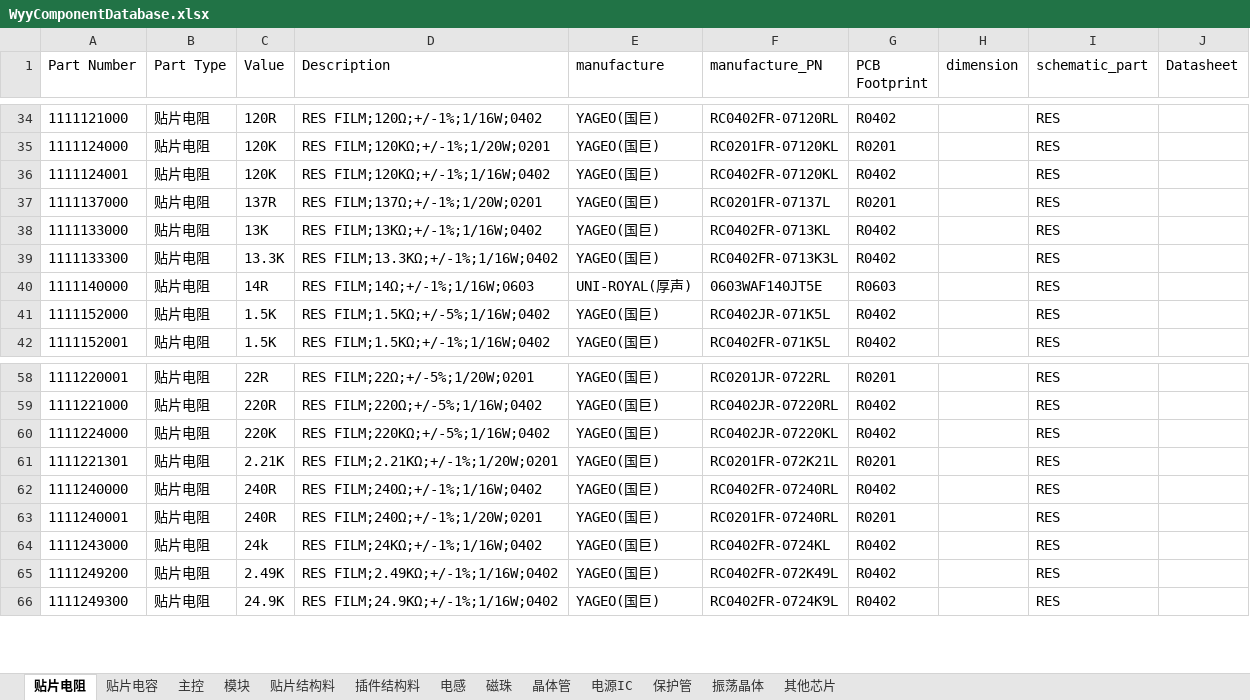
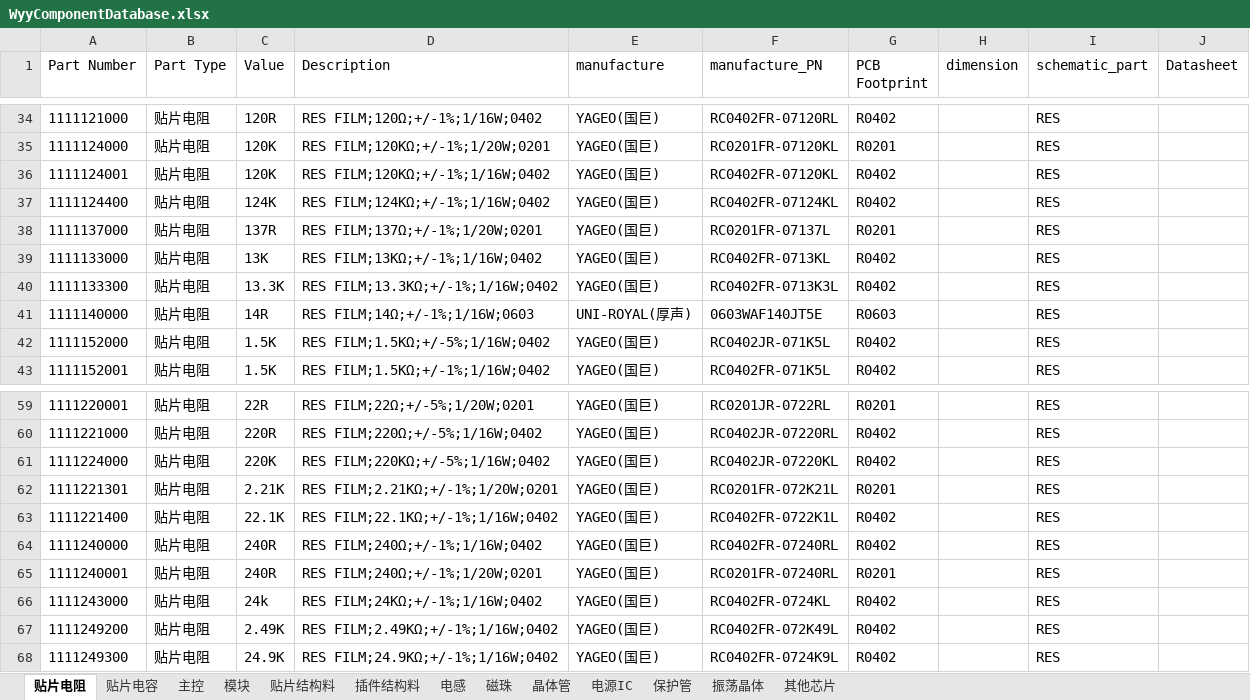
Before and after one commit to wuyunyang/Cadence_Lib, an Excel workbook: WyyComponentDatabase.xlsx, sheet 贴片电阻, drawn as a sheet; only a part is shown, gaps mark what is left out; values as stored, in another font and other column widths than the file's, no borders; conditional formats not drawn; the diff names each change by its address in the sheet, - before the commit and + after, or states it on an @@ line.

```diff
--- a/WyyComponentDatabase.xlsx (sheet 贴片电阻)
+++ b/WyyComponentDatabase.xlsx (sheet 贴片电阻)
+row 37: 1111124400 | 贴片电阻 | 124K | RES FILM;124KΩ;+/-1%;1/16W;0402 | YAGEO(国巨) | RC0402FR-07124KL | R0402 |  | RES
+row 63: 1111221400 | 贴片电阻 | 22.1K | RES FILM;22.1KΩ;+/-1%;1/16W;0402 | YAGEO(国巨) | RC0402FR-0722K1L | R0402 |  | RES
```
Also changed, not shown: sheet 贴片结构料, sheet 电感, sheet 插件结构料, sheet 电源IC, 16 other files.
